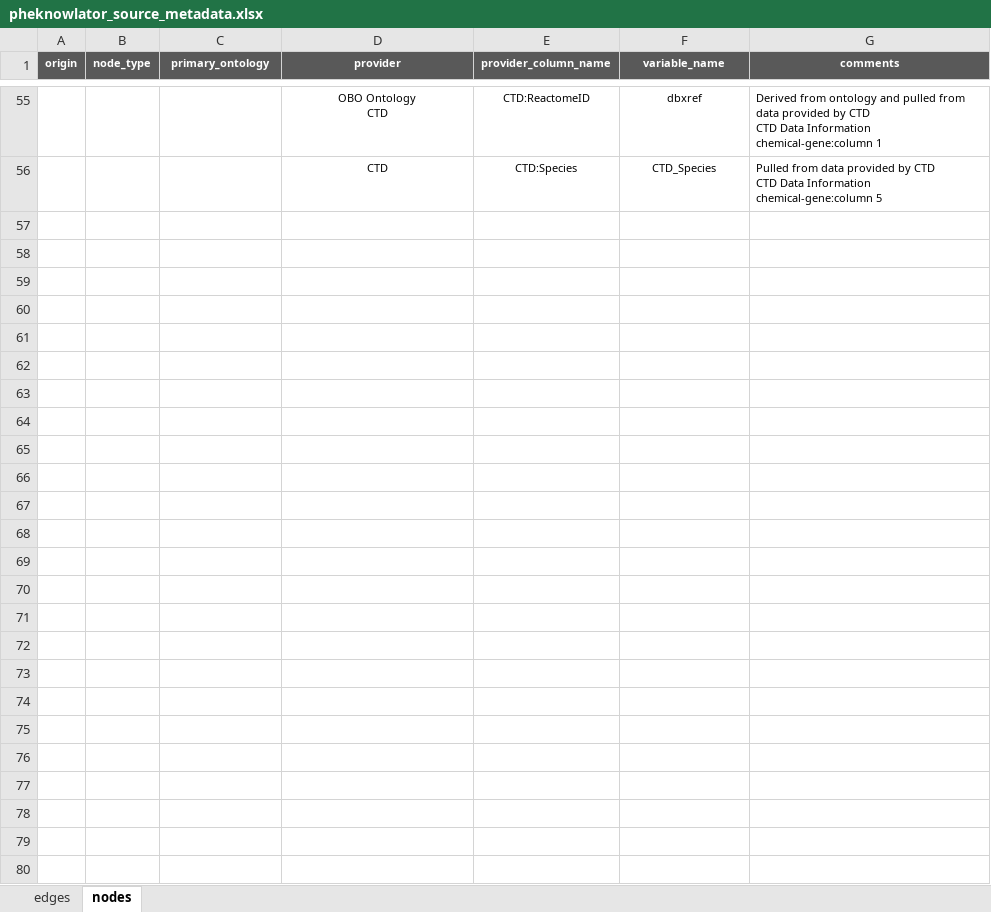
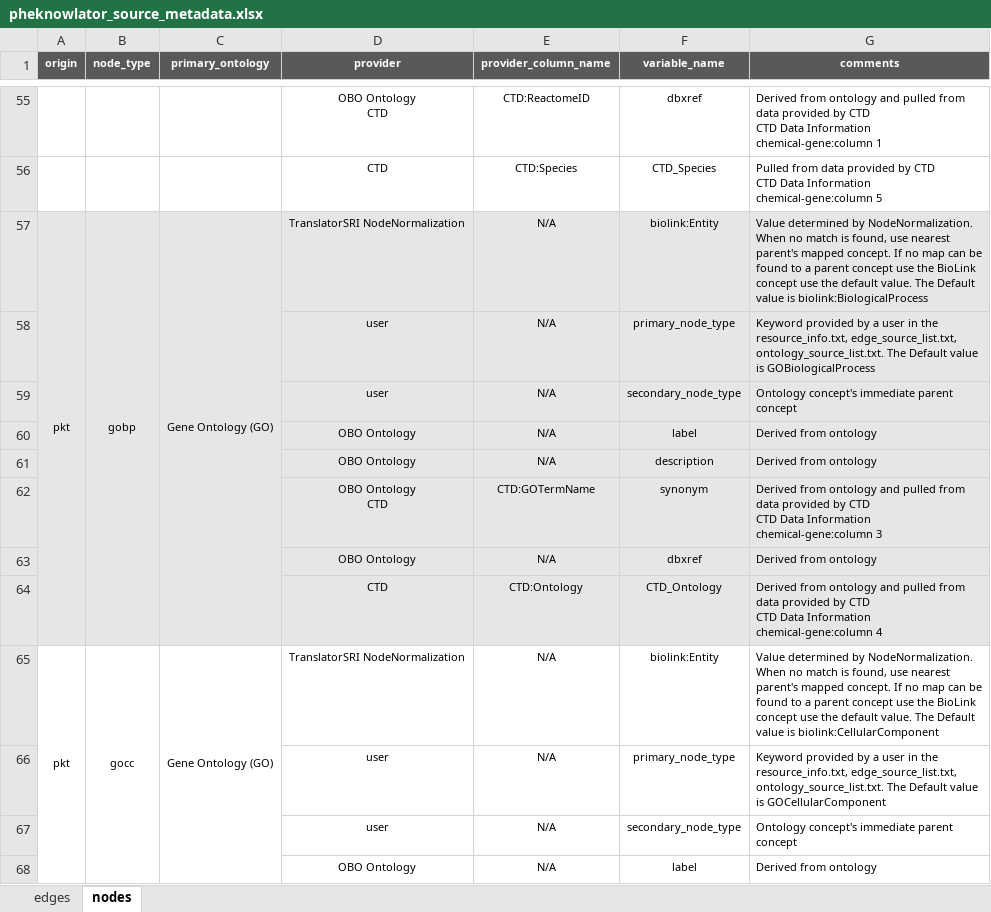
Before and after one commit to callahantiff/PheKnowLator, an Excel workbook: resources/pheknowlator_source_metadata.xlsx, sheet nodes, drawn as a sheet; only a part is shown, gaps mark what is left out; values as stored, in another font and other column widths than the file's, no borders; ↵ is a line break in a cell; the diff covers the shown part only; the diff names each change by its address in the sheet, - before the commit and + after, or states it on an @@ line.

Commit message:
chemical-go

```diff
--- a/resources/pheknowlator_source_metadata.xlsx (sheet nodes)
+++ b/resources/pheknowlator_source_metadata.xlsx (sheet nodes)
+row 57: pkt | gobp | Gene Ontology (GO) | TranslatorSRI NodeNormalization | N/A | biolink:Entity | Value determined by NodeNormalization. When no match is found, use nearest parent's mapped concept. If no map can be found to a parent concept use the BioLink concept use the default value. The Default value is biolink:BiologicalProcess
+row 58:  |  |  | user | N/A | primary_node_type | Keyword provided by a user in the resource_info.txt, edge_source_list.txt, ontology_source_list.txt. The Default value is GOBiologicalProcess
+row 59:  |  |  | user | N/A | secondary_node_type | Ontology concept's immediate parent concept
+row 60:  |  |  | OBO Ontology | N/A | label | Derived from ontology
+row 61:  |  |  | OBO Ontology | N/A | description | Derived from ontology
+row 62:  |  |  | OBO Ontology ↵ CTD | CTD:GOTermName | synonym | Derived from ontology and pulled from data provided by CTD ↵ CTD Data Information ↵ chemical-gene:column 3
+row 63:  |  |  | OBO Ontology | N/A | dbxref | Derived from ontology
+row 64:  |  |  | CTD | CTD:Ontology | CTD_Ontology | Derived from ontology and pulled from data provided by CTD ↵ CTD Data Information ↵ chemical-gene:column 4
+row 65: pkt | gocc | Gene Ontology (GO) | TranslatorSRI NodeNormalization | N/A | biolink:Entity | Value determined by NodeNormalization. When no match is found, use nearest parent's mapped concept. If no map can be found to a parent concept use the BioLink concept use the default value. The Default value is biolink:CellularComponent
+row 66:  |  |  | user | N/A | primary_node_type | Keyword provided by a user in the resource_info.txt, edge_source_list.txt, ontology_source_list.txt. The Default value is GOCellularComponent
+row 67:  |  |  | user | N/A | secondary_node_type | Ontology concept's immediate parent concept
+row 68:  |  |  | OBO Ontology | N/A | label | Derived from ontology
```
Also changed, not shown: 12 added rows and 3 edited cells elsewhere in this sheet, sheet edges.
